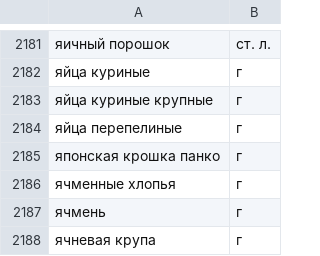
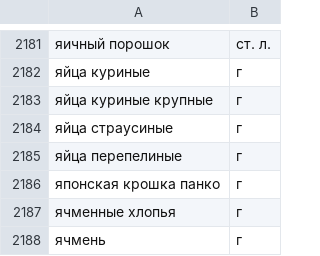
Before and after one commit to MilaSys/foodgram-project-react, a CSV file: backend/data/ingredients.csv, drawn as a sheet; only a part is shown, gaps mark what is left out; the shorter side is filled out with more unchanged rows; the diff names each change by its address in the sheet, - before the commit and + after, or states it on an @@ line.

Commit message:
deploy

```diff
--- a/backend/data/ingredients.csv
+++ b/backend/data/ingredients.csv
+row 2184: яйца страусиные | г
```
